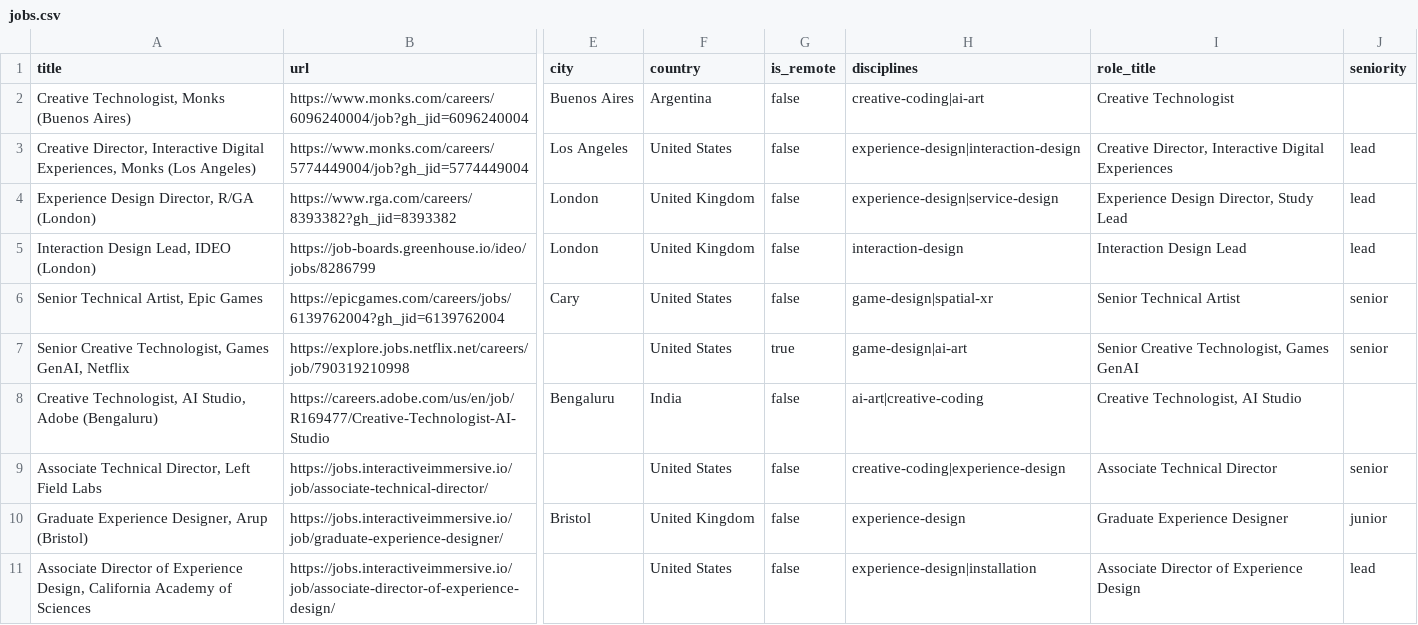
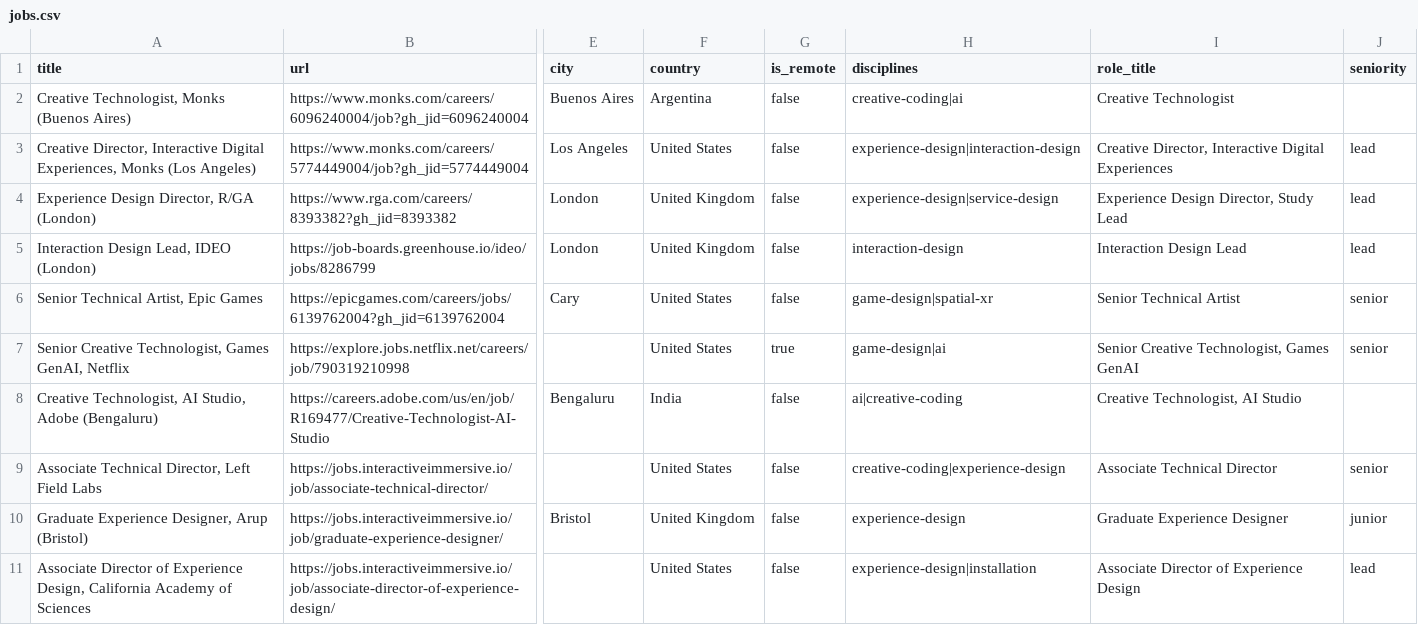
Before and after one commit to Paridhii27/creativetechguide, a CSV file: seed/jobs.csv, drawn as a sheet; only a part is shown, gaps mark what is left out; the diff names each change by its address in the sheet, - before the commit and + after, or states it on an @@ line.

```diff
--- a/seed/jobs.csv
+++ b/seed/jobs.csv
-H2 (disciplines): creative-coding|ai-art
+H2 (disciplines): creative-coding|ai
-H7 (disciplines): game-design|ai-art
+H7 (disciplines): game-design|ai
-H8 (disciplines): ai-art|creative-coding
+H8 (disciplines): ai|creative-coding
```
Also changed, not shown: seed/events.csv, seed/opportunities.csv, 48 other files.
